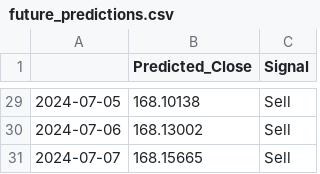
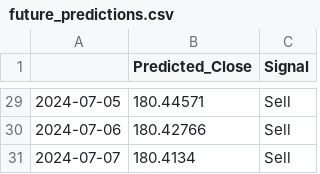
Before and after one commit to Purva117/Stock_market, a CSV file: data/future_predictions.csv, drawn as a sheet; only a part is shown, gaps mark what is left out; the diff covers the shown part only.

```diff
--- a/data/future_predictions.csv
+++ b/data/future_predictions.csv
@@ -29,3 +29,3 @@
-2024-07-05,168.10138,Sell
-2024-07-06,168.13002,Sell
-2024-07-07,168.15665,Sell
+2024-07-05,180.44571,Sell
+2024-07-06,180.42766,Sell
+2024-07-07,180.4134,Sell
```
Also changed, not shown: 27 edited cells elsewhere in this file, data/predictions.csv, 6 other files.
